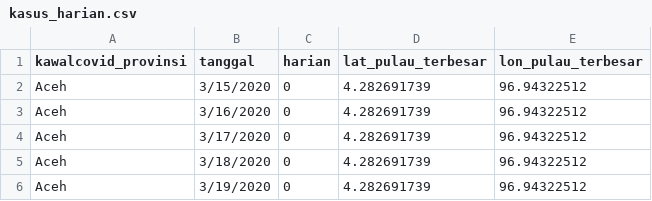
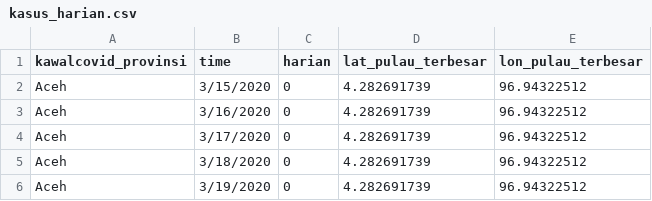
Before and after one commit to nmonarizqa/lpm, a CSV file: kasus_harian.csv, drawn as a sheet; only a part is shown.

Commit message:
update kasus harian

```diff
--- a/kasus_harian.csv
+++ b/kasus_harian.csv
@@ -1,2 +1,2 @@
-kawalcovid_provinsi,tanggal,harian,lat_pulau_terbesar,lon_pulau_terbesar
+kawalcovid_provinsi,time,harian,lat_pulau_terbesar,lon_pulau_terbesar
 Aceh,3/15/2020,0,4.282691739,96.94322512
```
